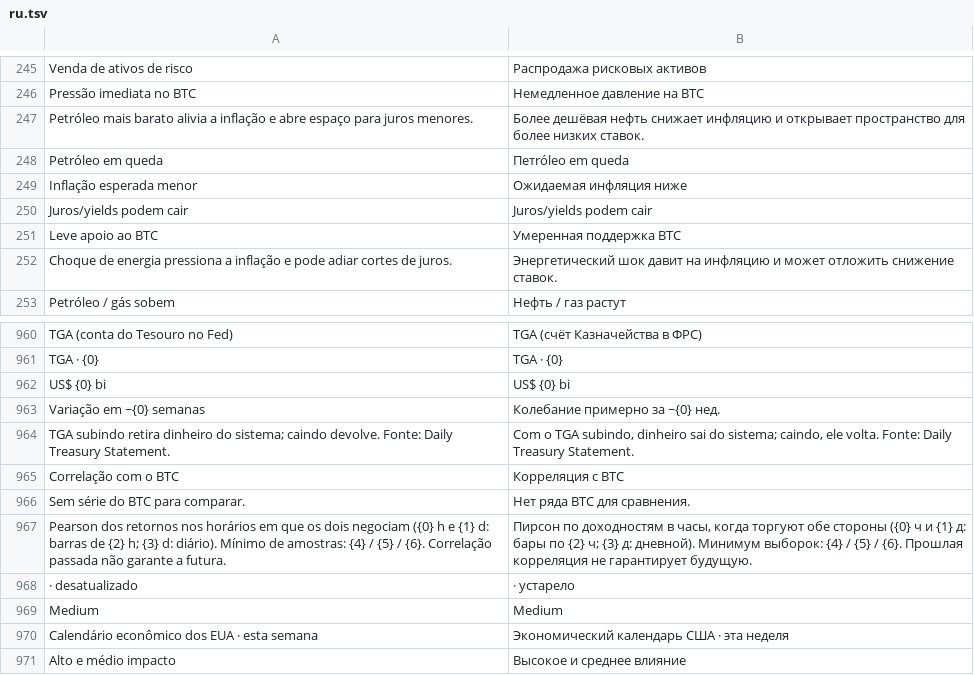
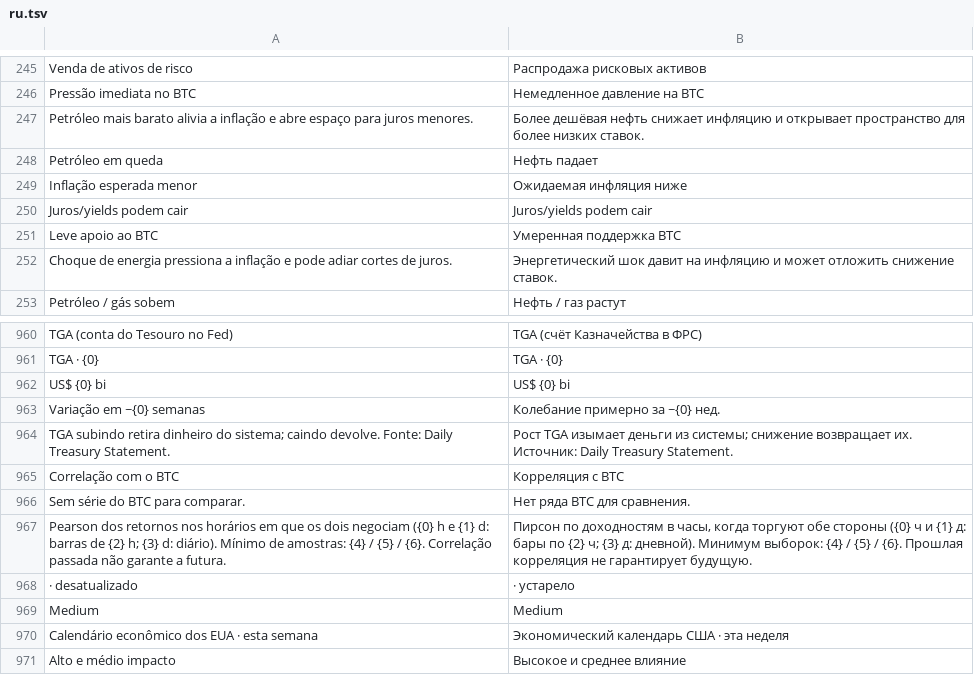
Before and after one commit to mateusccunha2024-ai/RadarBTC-, a TSV file: terminal/src/main/resources/i18n/ru.tsv, drawn as a sheet; only a part is shown, gaps mark what is left out.

```diff
--- a/terminal/src/main/resources/i18n/ru.tsv
+++ b/terminal/src/main/resources/i18n/ru.tsv
@@ -247,3 +247,3 @@ Pressão imediata no BTC	Немедленное давление на BTC
 Petróleo mais barato alivia a inflação e abre espaço para juros menores.	Более дешёвая нефть снижает инфляцию и открывает пространство для более низких ставок.
-Petróleo em queda	Петróleo em queda
+Petróleo em queda	Нефть падает
 Inflação esperada menor	Ожидаемая инфляция ниже
@@ -963,3 +963,3 @@ US$ {0} bi	US$ {0} bi
 Variação em ~{0} semanas	Колебание примерно за ~{0} нед.
-TGA subindo retira dinheiro do sistema; caindo devolve. Fonte: Daily Treasury Statement.	Com o TGA subindo, dinheiro sai do sistema; caindo, ele volta. Fonte: Daily Treasury Statement.
+TGA subindo retira dinheiro do sistema; caindo devolve. Fonte: Daily Treasury Statement.	Рост TGA изымает деньги из системы; снижение возвращает их. Источник: Daily Treasury Statement.
 Correlação com o BTC	Корреляция с BTC
```
Also changed, not shown: terminal/src/main/resources/i18n/ja.tsv, terminal/src/main/resources/i18n/zh.tsv.
